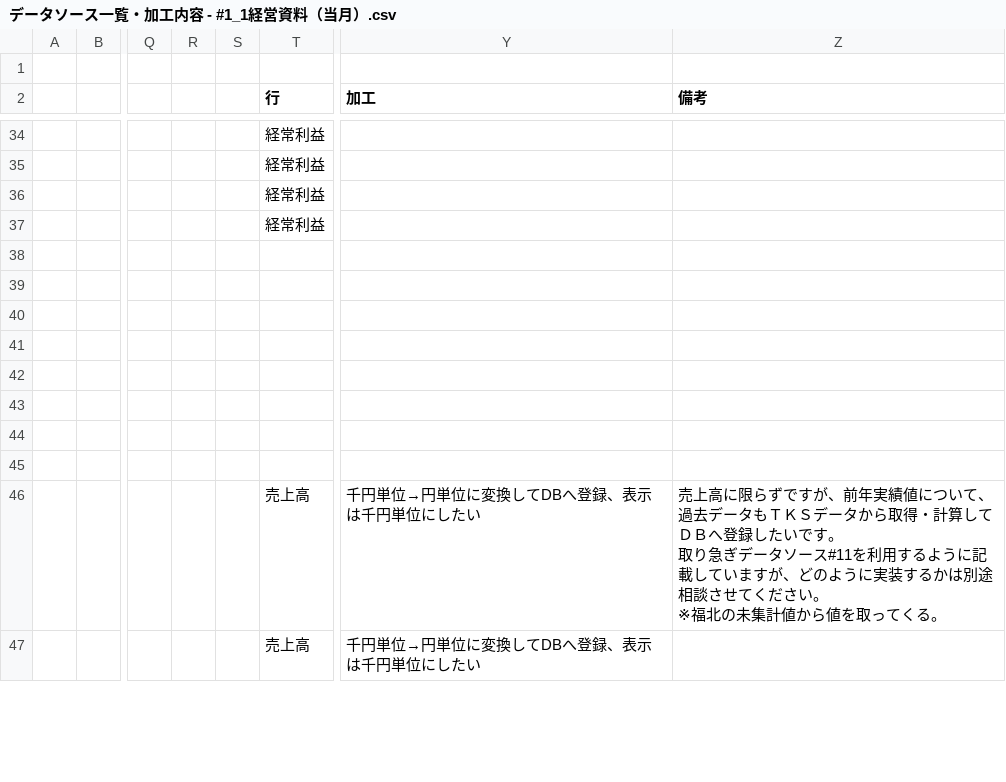
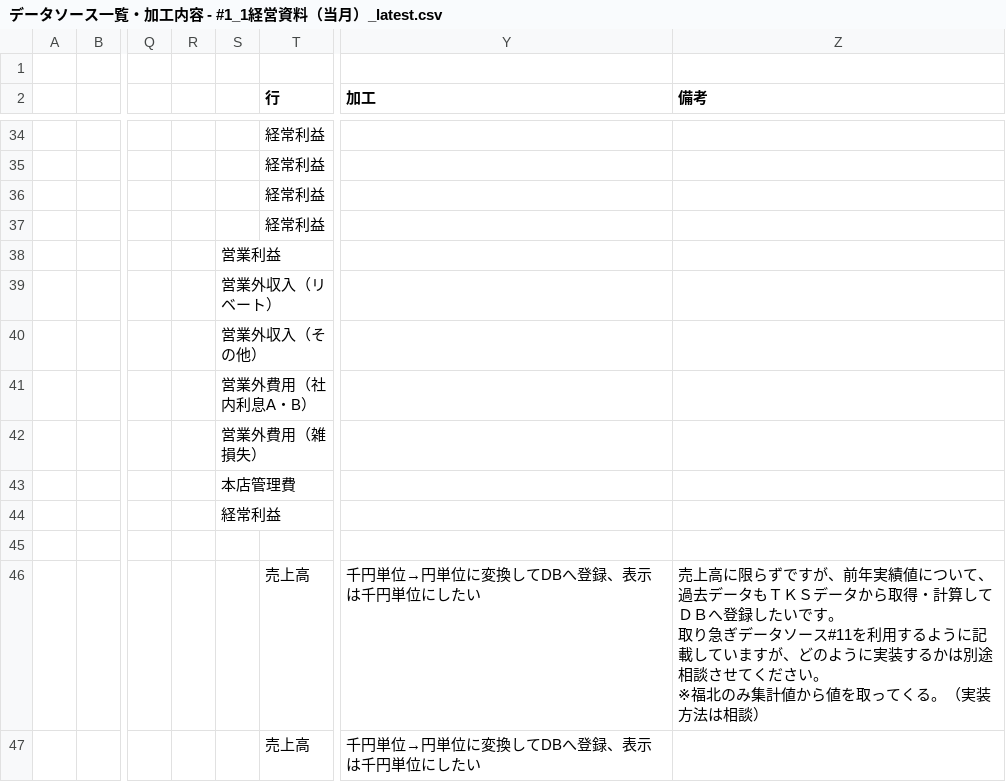
Before and after one commit to oharad05/tanacho-data-platform, a CSV file: sql/tmp_file/データソース一覧・加工内容 - #1_1経営資料（当月）_latest.csv (was sql/tmp_file/データソース一覧・加工内容 - #1_1経営資料（当月）.csv), drawn as a sheet; only a part is shown, gaps mark what is left out; the diff covers the shown part only; the diff names each change by its address in the sheet, - before the commit and + after, or states it on an @@ line.

```diff
--- a/sql/tmp_file/データソース一覧・加工内容 - #1_1経営資料（当月）.csv
+++ b/sql/tmp_file/データソース一覧・加工内容 - #1_1経営資料（当月）_latest.csv
-S38: (empty)
+S38: 営業利益
-S39: (empty)
+S39: 営業外収入（リベート）
-S40: (empty)
+S40: 営業外収入（その他）
-S41: (empty)
+S41: 営業外費用（社内利息A・B）
-S42: (empty)
+S42: 営業外費用（雑損失）
-S43: (empty)
+S43: 本店管理費
-S44: (empty)
+S44: 経常利益
-Z46 (備考): …※福北の未集計値から値を取ってくる。
+Z46 (備考): …※福北のみ集計値から値を取ってくる。（実装方法は相談）
```
Also changed, not shown: 1 added row and 33 edited cells elsewhere in this file, 42 other files.
